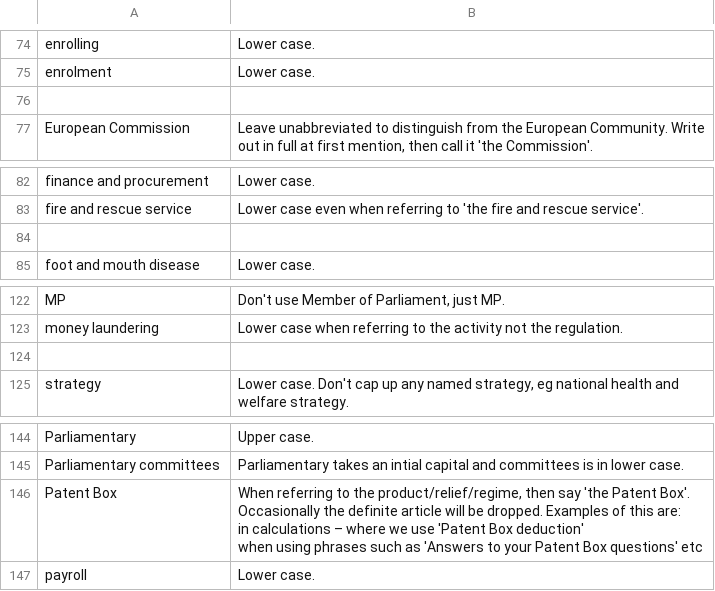
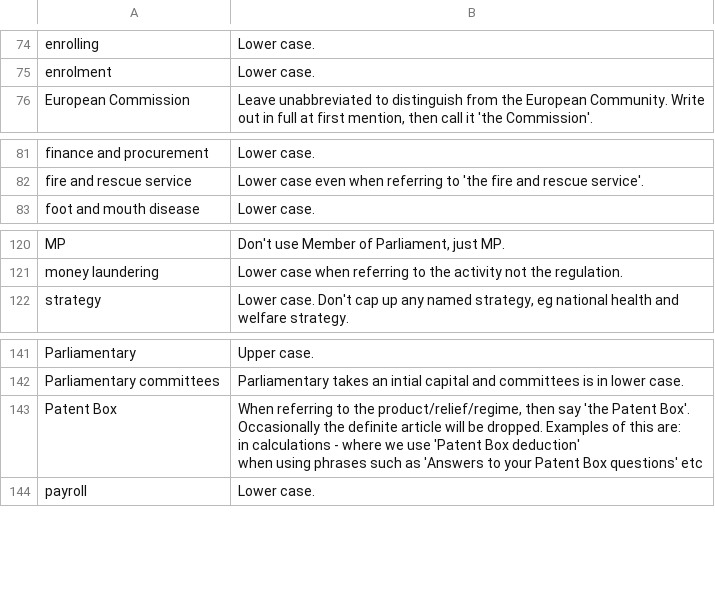
Before and after one commit to alphagov/design-principles, a CSV file: db/a-z.csv, drawn as a sheet; only a part is shown, gaps mark what is left out; removed rows and columns are numbered as before the commit, all else as after; the diff names each change by its address in the sheet, - before the commit and + after, or states it on an @@ line.

```diff
--- a/db/a-z.csv
+++ b/db/a-z.csv
-row 76: (empty)
-row 84: (empty)
-row 124: (empty)
-B143: …in calculations – where we…
+B143: …in calculations - where we…
```
Also changed, not shown: 1 other file.
